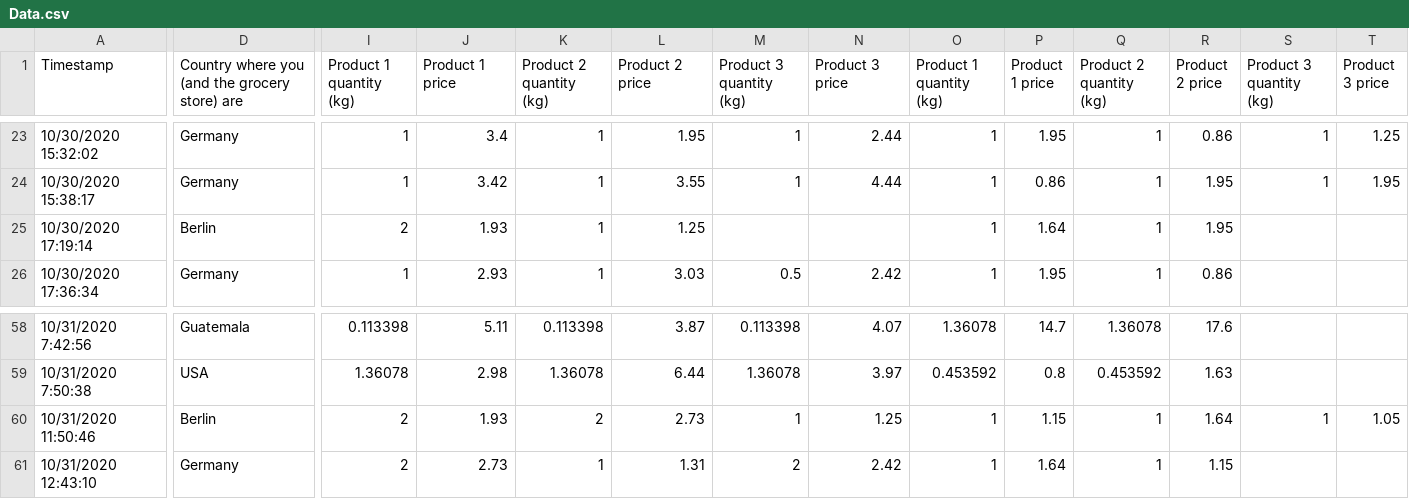
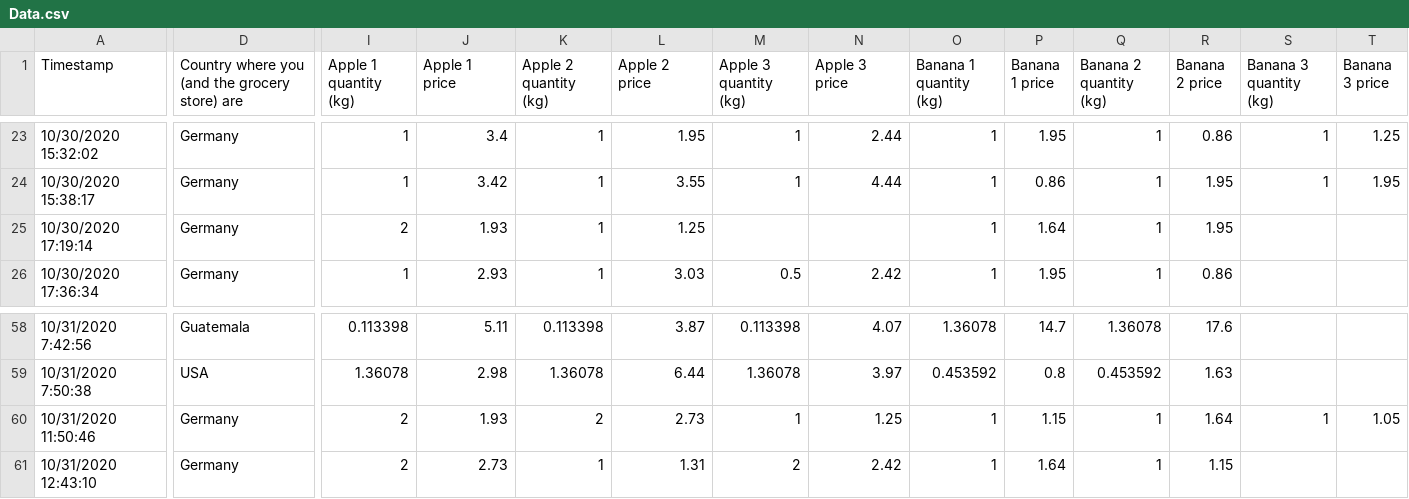
Before and after one commit to anirudhnair42/CS146_Assignments, a CSV file: LBA/Data.csv, drawn as a sheet; only a part is shown, gaps mark what is left out; the diff covers the shown part only; the diff names each change by its address in the sheet, - before the commit and + after, or states it on an @@ line.

Commit message:
updated lba

```diff
--- a/LBA/Data.csv
+++ b/LBA/Data.csv
-I1: Product 1 quantity (kg)
+I1: Apple 1 quantity (kg)
-J1: Product 1 price
+J1: Apple 1 price
-K1: Product 2 quantity (kg)
+K1: Apple 2 quantity (kg)
-L1: Product 2 price
+L1: Apple 2 price
-M1: Product 3 quantity (kg)
+M1: Apple 3 quantity (kg)
-N1: Product 3 price
+N1: Apple 3 price
-O1: Product 1 quantity (kg)
+O1: Banana 1 quantity (kg)
-P1: Product 1 price
+P1: Banana 1 price
-Q1: Product 2 quantity (kg)
+Q1: Banana 2 quantity (kg)
-R1: Product 2 price
+R1: Banana 2 price
-S1: Product 3 quantity (kg)
+S1: Banana 3 quantity (kg)
-T1: Product 3 price
+T1: Banana 3 price
-D25: Berlin
+D25: Germany
-D60: Berlin
+D60: Germany
```
Also changed, not shown: 47 edited cells elsewhere in this file.
